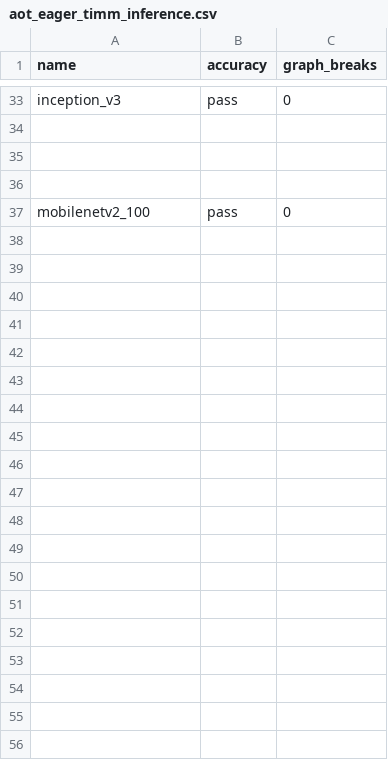
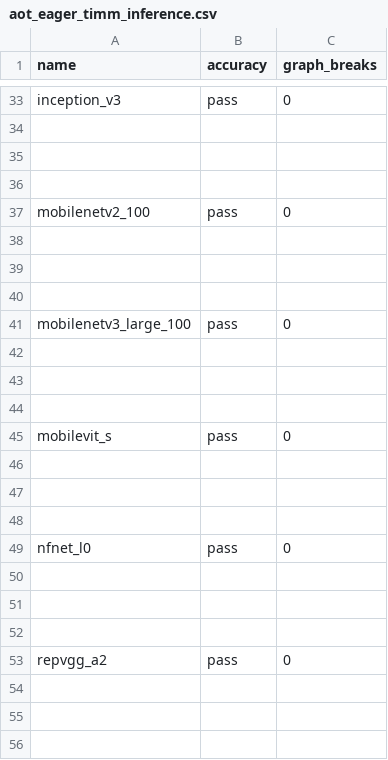
Before and after one commit to dwyangone/pytorch, a CSV file: benchmarks/dynamo/ci_expected_accuracy/rocm/aot_eager_timm_inference.csv, drawn as a sheet; only a part is shown, gaps mark what is left out; the diff covers the shown part only; the diff names each change by its address in the sheet, - before the commit and + after, or states it on an @@ line.

Commit message:
[CI] Another update to rocm expected result files (#170309)
Summary: From `python benchmarks/dynamo/ci_expected_accuracy/update_expected.py 3bc184fdab3ccaccea84a83ac8b136333057109b`

Pull Request resolved: https://github.com/pytorch/pytorch/pull/170309
Approved by: https://github.com/eellison
ghstack dependencies: #170348

```diff
--- a/benchmarks/dynamo/ci_expected_accuracy/rocm/aot_eager_timm_inference.csv
+++ b/benchmarks/dynamo/ci_expected_accuracy/rocm/aot_eager_timm_inference.csv
+row 38: (empty)
+row 39: (empty)
+row 40: (empty)
+row 41: mobilenetv3_large_100 | pass | 0
+row 42: (empty)
+row 43: (empty)
+row 44: (empty)
+row 45: mobilevit_s | pass | 0
+row 46: (empty)
+row 47: (empty)
+row 48: (empty)
+row 49: nfnet_l0 | pass | 0
+row 50: (empty)
+row 51: (empty)
+row 52: (empty)
+row 53: repvgg_a2 | pass | 0
+row 54: (empty)
+row 55: (empty)
+row 56: (empty)
```
Also changed, not shown: 17 added rows elsewhere in this file, benchmarks/dynamo/ci_expected_accuracy/rocm/aot_eager_torchbench_training.csv, benchmarks/dynamo/ci_expected_accuracy/rocm/dynamic_aot_eager_huggingface_training.csv, 3 other files.
